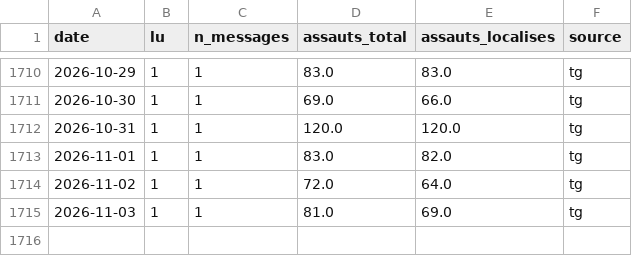
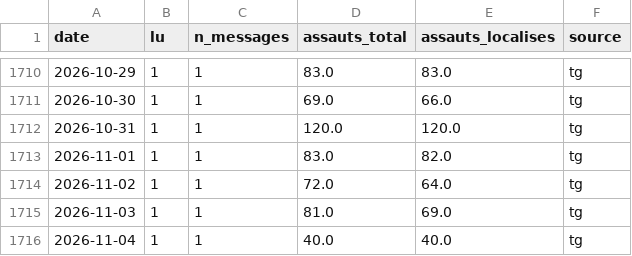
Before and after one commit to djac57/ukraine-map, a CSV file: data/daily/etatmajor_couverture.csv, drawn as a sheet; only a part is shown, gaps mark what is left out; the diff names each change by its address in the sheet, - before the commit and + after, or states it on an @@ line.

```diff
--- a/data/daily/etatmajor_couverture.csv
+++ b/data/daily/etatmajor_couverture.csv
+row 1716: 2026-11-04 | 1 | 1 | 40.0 | 40.0 | tg
```
Also changed, not shown: data/daily/modru_couverture.csv, data/daily/telegram_couverture.csv, 57 other files.
